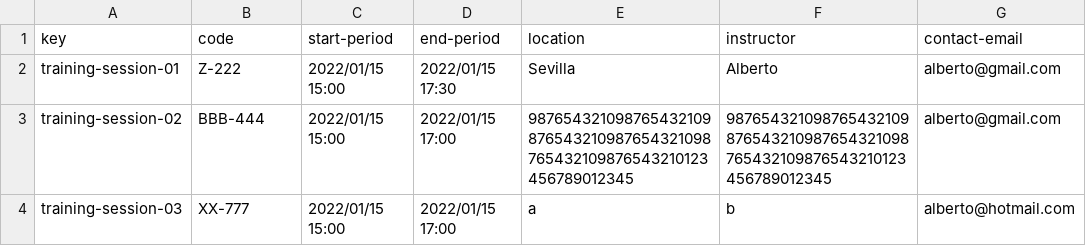
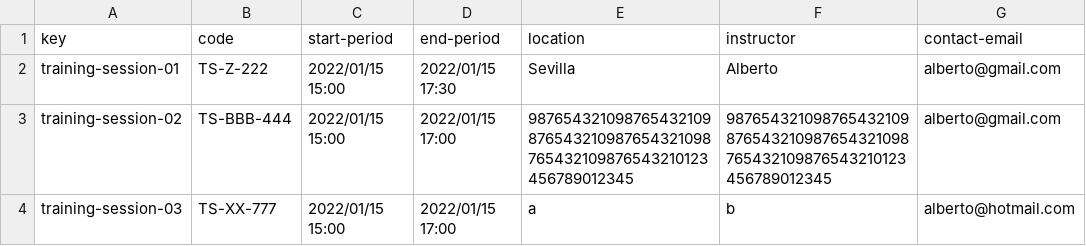
Before and after one commit to vicgrabru/Acme-SF-D02, a CSV file: src/main/webapp/WEB-INF/resources/sample-data/training-session.csv, drawn as a sheet; only a part is shown; the diff names each change by its address in the sheet, - before the commit and + after, or states it on an @@ line.

Commit message:
training-fix

```diff
--- a/src/main/webapp/WEB-INF/resources/sample-data/training-session.csv
+++ b/src/main/webapp/WEB-INF/resources/sample-data/training-session.csv
-B2 (code): Z-222
+B2 (code): TS-Z-222
-B3 (code): BBB-444
+B3 (code): TS-BBB-444
-B4 (code): XX-777
+B4 (code): TS-XX-777
```
Also changed, not shown: 2 other files.
